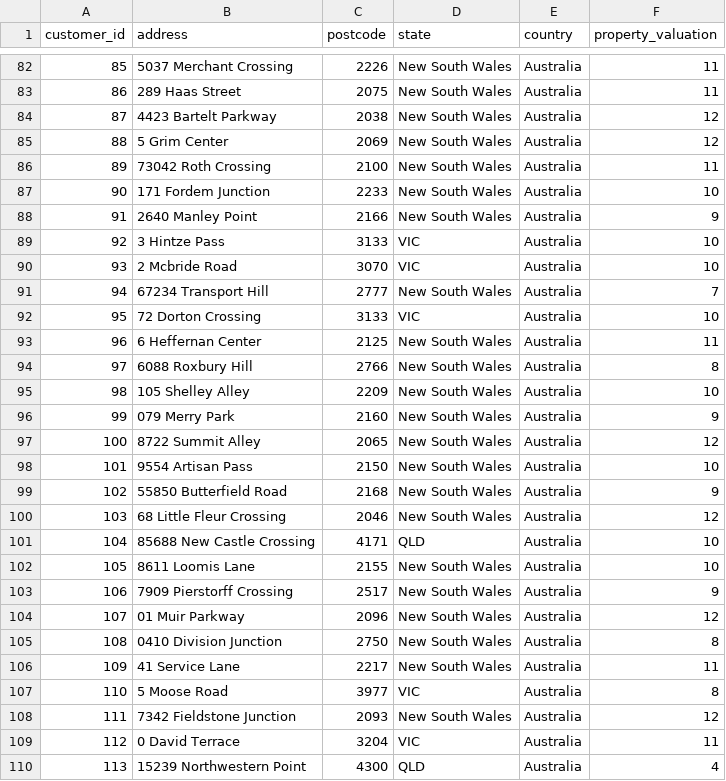
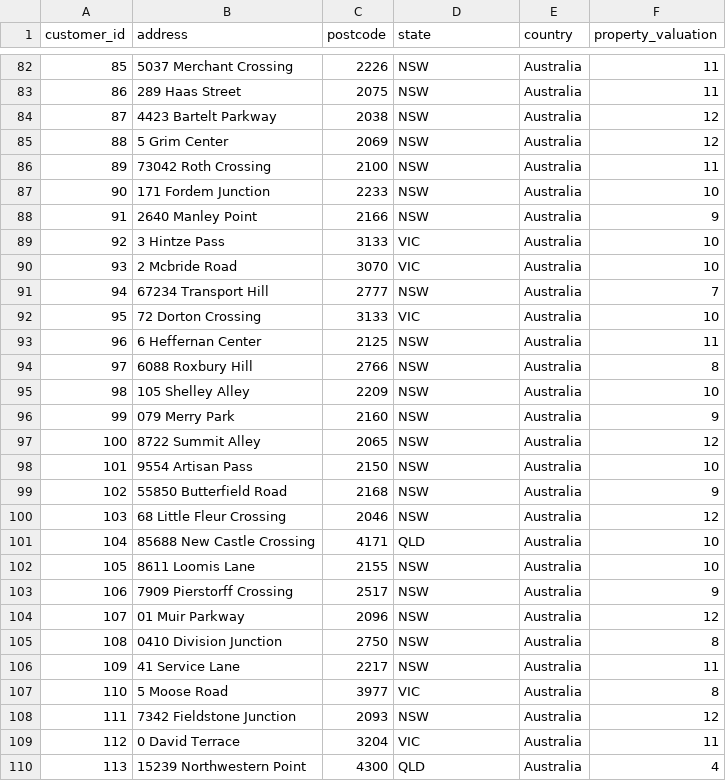
Before and after one commit to MKY01/KPMG-Virtual-Internship, a CSV file: 1.Data_Quality_Assessment/data2_cleaned.csv, drawn as a sheet; only a part is shown, gaps mark what is left out; the diff covers the shown part only.

```diff
--- a/1.Data_Quality_Assessment/data2_cleaned.csv
+++ b/1.Data_Quality_Assessment/data2_cleaned.csv
@@ -82,28 +82,28 @@ customer_id,address,postcode,state,country,property_valuation
-85,5037 Merchant Crossing,2226,New South Wales,Australia,11
-86,289 Haas Street,2075,New South Wales,Australia,11
-87,4423 Bartelt Parkway,2038,New South Wales,Australia,12
-88,5 Grim Center,2069,New South Wales,Australia,12
-89,73042 Roth Crossing,2100,New South Wales,Australia,11
-90,171 Fordem Junction,2233,New South Wales,Australia,10
-91,2640 Manley Point,2166,New South Wales,Australia,9
+85,5037 Merchant Crossing,2226,NSW,Australia,11
+86,289 Haas Street,2075,NSW,Australia,11
+87,4423 Bartelt Parkway,2038,NSW,Australia,12
+88,5 Grim Center,2069,NSW,Australia,12
+89,73042 Roth Crossing,2100,NSW,Australia,11
+90,171 Fordem Junction,2233,NSW,Australia,10
+91,2640 Manley Point,2166,NSW,Australia,9
 92,3 Hintze Pass,3133,VIC,Australia,10
 93,2 Mcbride Road,3070,VIC,Australia,10
-94,67234 Transport Hill,2777,New South Wales,Australia,7
+94,67234 Transport Hill,2777,NSW,Australia,7
 95,72 Dorton Crossing,3133,VIC,Australia,10
-96,6 Heffernan Center,2125,New South Wales,Australia,11
-97,6088 Roxbury Hill,2766,New South Wales,Australia,8
-98,105 Shelley Alley,2209,New South Wales,Australia,10
-99,079 Merry Park,2160,New South Wales,Australia,9
-100,8722 Summit Alley,2065,New South Wales,Australia,12
-101,9554 Artisan Pass,2150,New South Wales,Australia,10
-102,55850 Butterfield Road,2168,New South Wales,Australia,9
-103,68 Little Fleur Crossing,2046,New South Wales,Australia,12
+96,6 Heffernan Center,2125,NSW,Australia,11
+97,6088 Roxbury Hill,2766,NSW,Australia,8
+98,105 Shelley Alley,2209,NSW,Australia,10
+99,079 Merry Park,2160,NSW,Australia,9
+100,8722 Summit Alley,2065,NSW,Australia,12
+101,9554 Artisan Pass,2150,NSW,Australia,10
+102,55850 Butterfield Road,2168,NSW,Australia,9
+103,68 Little Fleur Crossing,2046,NSW,Australia,12
 104,85688 New Castle Crossing,4171,QLD,Australia,10
-105,8611 Loomis Lane,2155,New South Wales,Australia,10
-106,7909 Pierstorff Crossing,2517,New South Wales,Australia,9
-107,01 Muir Parkway,2096,New South Wales,Australia,12
-108,0410 Division Junction,2750,New South Wales,Australia,8
-109,41 Service Lane,2217,New South Wales,Australia,11
+105,8611 Loomis Lane,2155,NSW,Australia,10
+106,7909 Pierstorff Crossing,2517,NSW,Australia,9
+107,01 Muir Parkway,2096,NSW,Australia,12
+108,0410 Division Junction,2750,NSW,Australia,8
+109,41 Service Lane,2217,NSW,Australia,11
 110,5 Moose Road,3977,VIC,Australia,8
-111,7342 Fieldstone Junction,2093,New South Wales,Australia,12
+111,7342 Fieldstone Junction,2093,NSW,Australia,12
 112,0 David Terrace,3204,VIC,Australia,11
```
Also changed, not shown: 146 edited cells elsewhere in this file, 1.Data_Quality_Assessment/data1_cleaned.csv, 1.Data_Quality_Assessment/data4_cleaned.csv, 5 other files.
